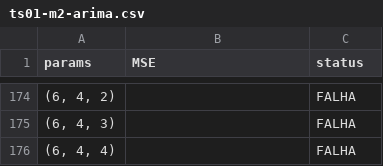
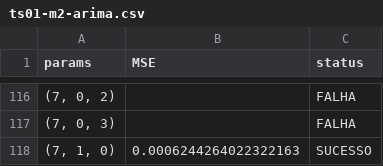
Before and after one commit to jorgealmeidajr/tcc-senai-timeseries, a CSV file: output/ts01-m2-arima.csv, drawn as a sheet; only a part is shown, gaps mark what is left out; the diff covers the shown part only.

```diff
--- a/output/ts01-m2-arima.csv
+++ b/output/ts01-m2-arima.csv
@@ -174,3 +116,3 @@ params,MSE,status
-"(6, 4, 2)",,FALHA
-"(6, 4, 3)",,FALHA
-"(6, 4, 4)",,FALHA
+"(7, 0, 2)",,FALHA
+"(7, 0, 3)",,FALHA
+"(7, 1, 0)",0.0006244264022322163,SUCESSO
```
Also changed, not shown: 2 added rows and 60 removed rows elsewhere in this file, 2 other files.
